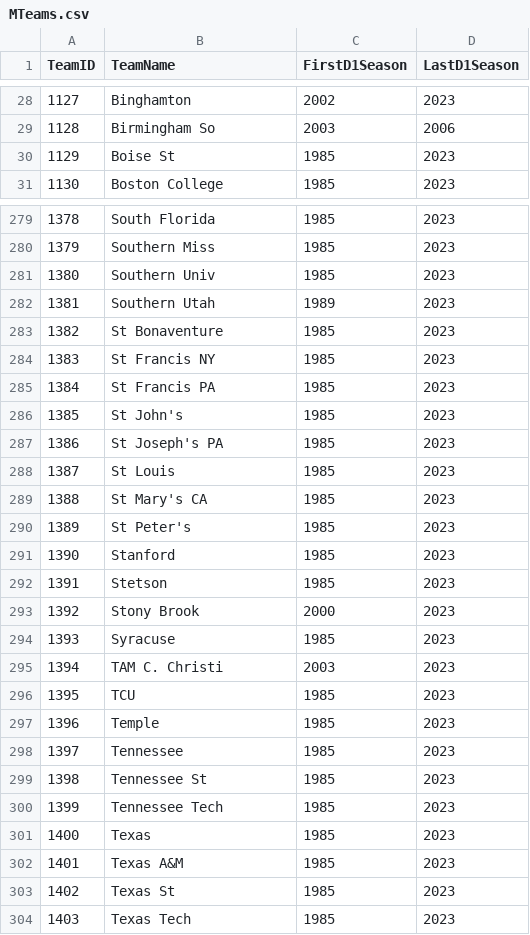
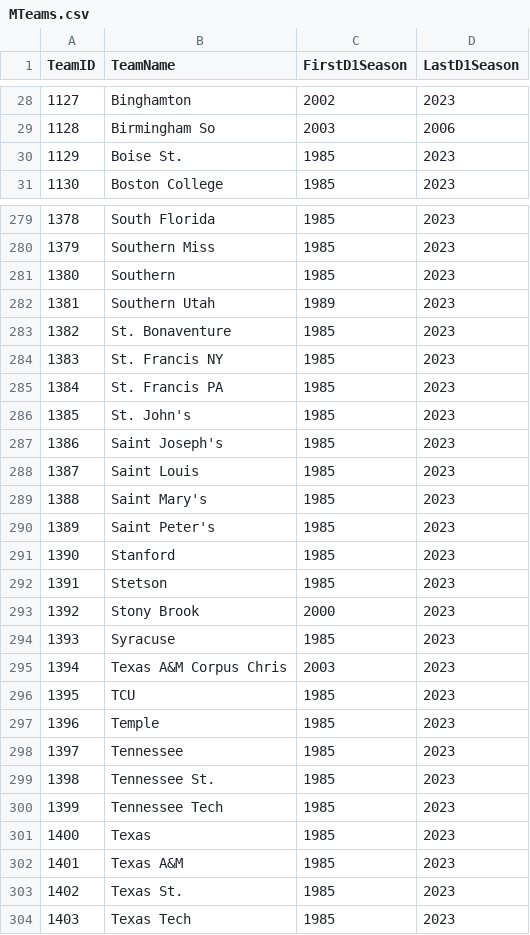
Before and after one commit to cameroncourtney/MarchMadness2023, a CSV file: Data/Past/Combine/MTeams.csv, drawn as a sheet; only a part is shown, gaps mark what is left out; the diff covers the shown part only.

```diff
--- a/Data/Past/Combine/MTeams.csv
+++ b/Data/Past/Combine/MTeams.csv
@@ -29,3 +29,3 @@ TeamID,TeamName,FirstD1Season,LastD1Season
 1128,Birmingham So,2003,2006
-1129,Boise St,1985,2023
+1129,Boise St.,1985,2023
 1130,Boston College,1985,2023
@@ -280,12 +280,12 @@ TeamID,TeamName,FirstD1Season,LastD1Season
 1379,Southern Miss,1985,2023
-1380,Southern Univ,1985,2023
+1380,Southern,1985,2023
 1381,Southern Utah,1989,2023
-1382,St Bonaventure,1985,2023
-1383,St Francis NY,1985,2023
-1384,St Francis PA,1985,2023
-1385,St John's,1985,2023
-1386,St Joseph's PA,1985,2023
-1387,St Louis,1985,2023
-1388,St Mary's CA,1985,2023
-1389,St Peter's,1985,2023
+1382,St. Bonaventure,1985,2023
+1383,St. Francis NY,1985,2023
+1384,St. Francis PA,1985,2023
+1385,St. John's,1985,2023
+1386,Saint Joseph's,1985,2023
+1387,Saint Louis,1985,2023
+1388,Saint Mary's,1985,2023
+1389,Saint Peter's,1985,2023
 1390,Stanford,1985,2023
@@ -294,3 +294,3 @@ TeamID,TeamName,FirstD1Season,LastD1Season
 1393,Syracuse,1985,2023
-1394,TAM C. Christi,2003,2023
+1394,Texas A&M Corpus Chris,2003,2023
 1395,TCU,1985,2023
@@ -298,3 +298,3 @@ TeamID,TeamName,FirstD1Season,LastD1Season
 1397,Tennessee,1985,2023
-1398,Tennessee St,1985,2023
+1398,Tennessee St.,1985,2023
 1399,Tennessee Tech,1985,2023
@@ -302,3 +302,3 @@ TeamID,TeamName,FirstD1Season,LastD1Season
 1401,Texas A&M,1985,2023
-1402,Texas St,1985,2023
+1402,Texas St.,1985,2023
 1403,Texas Tech,1985,2023
```
Also changed, not shown: 80 edited cells elsewhere in this file, Data/Past/Combine/final-data.csv, 2 other files.
